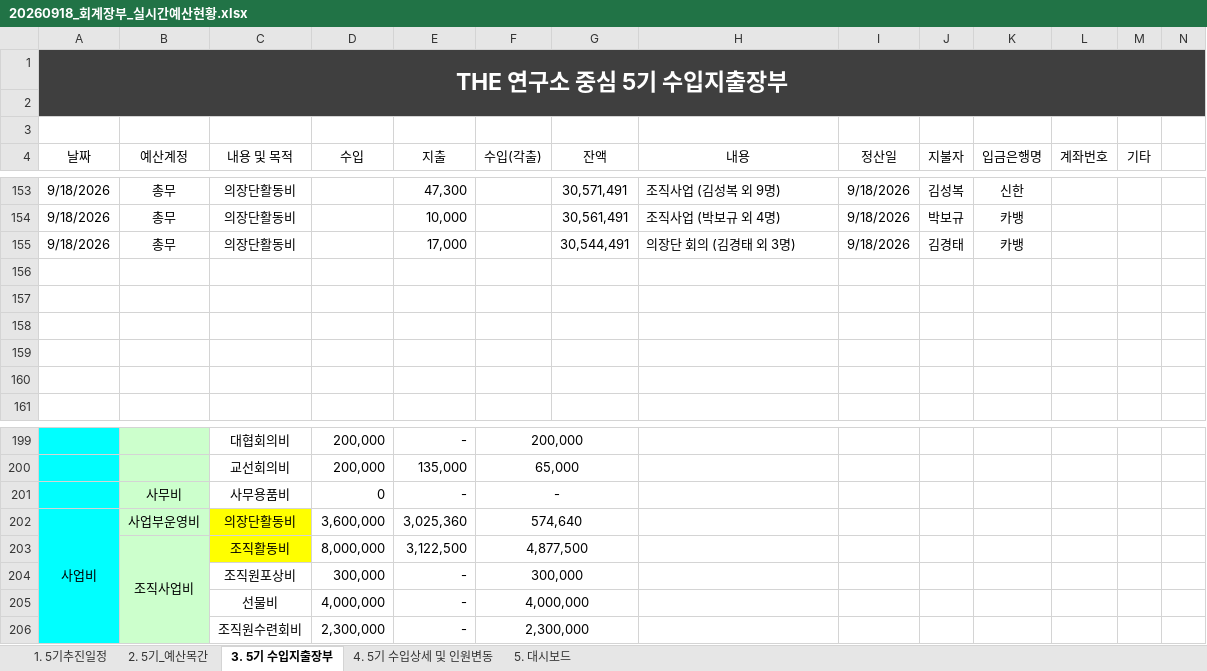
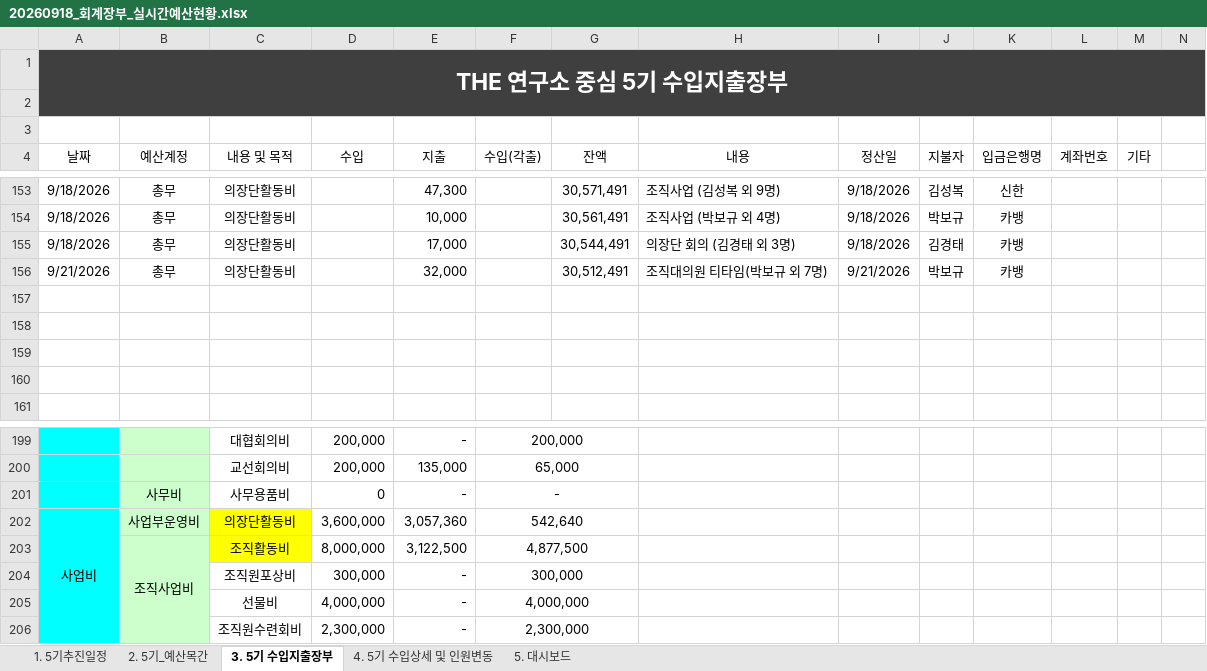
Before and after one commit to 5418018/the-lab-budget, an Excel workbook: 20260918_회계장부_실시간예산현황.xlsx, sheet 3. 5기 수입지출장부, drawn as a sheet; only a part is shown, gaps mark what is left out; values as stored, in another font and other column widths than the file's, no borders; table styles not drawn; rows hold the shown columns only; the diff names each change by its address in the sheet, - before the commit and + after, or states it on an @@ line.

Commit message:
Add files via upload

```diff
--- a/20260918_회계장부_실시간예산현황.xlsx (sheet 3. 5기 수입지출장부)
+++ b/20260918_회계장부_실시간예산현황.xlsx (sheet 3. 5기 수입지출장부)
-row 156: (empty)
+row 156: 9/21/2026 | 총무 | 의장단활동비 |  | 32,000 |  | 30,512,491 | 조직대의원 티타임(박보규 외 7명) | 9/21/2026 | 박보규 | 카뱅
-E202 (지출): 3,025,360
+E202 (지출): 3,057,360
-F202 (수입(각출)): 574,640
+F202 (수입(각출)): 542,640
```
Also changed, not shown: sheet 5. 대시보드, sheet 1. 5기추진일정.
